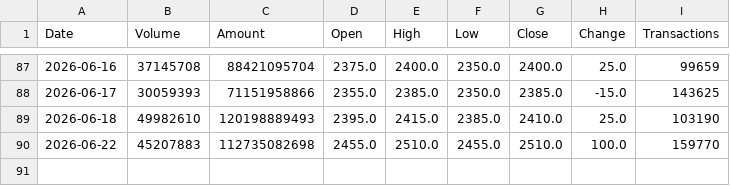
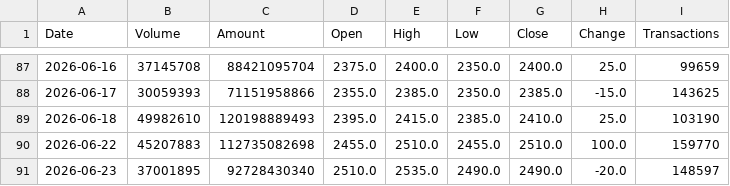
Before and after one commit to jimmychiu14/duckdb-research, a CSV file: data/2330_daily_history.csv, drawn as a sheet; only a part is shown, gaps mark what is left out.

```diff
--- a/data/2330_daily_history.csv
+++ b/data/2330_daily_history.csv
@@ -90 +90,2 @@ Date,Volume,Amount,Open,High,Low,Close,Change,Transactions
 2026-06-22,45207883,112735082698,2455.0,2510.0,2455.0,2510.0,100.0,159770
+2026-06-23,37001895,92728430340,2510.0,2535.0,2490.0,2490.0,-20.0,148597
```
Also changed, not shown: data/4979_daily_history.csv, data/6770_daily_history.csv, 3 other files.
